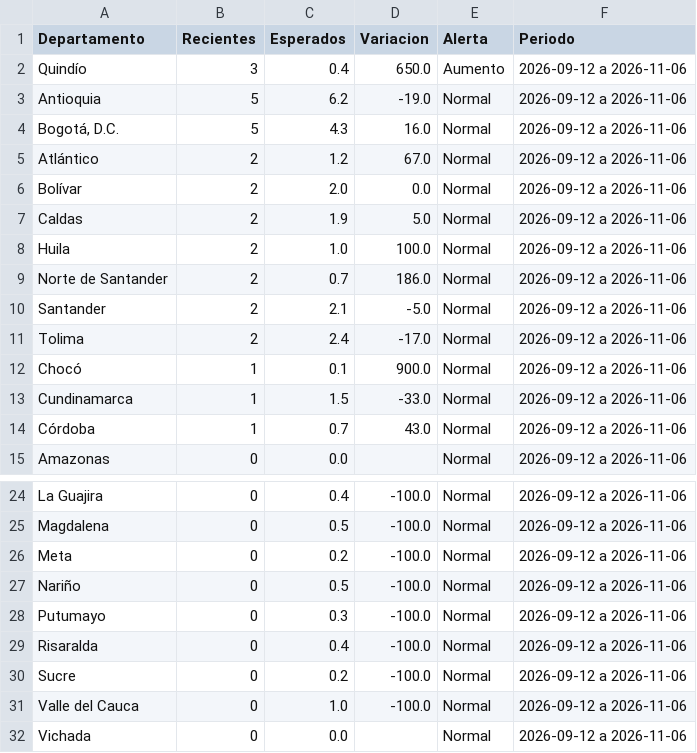
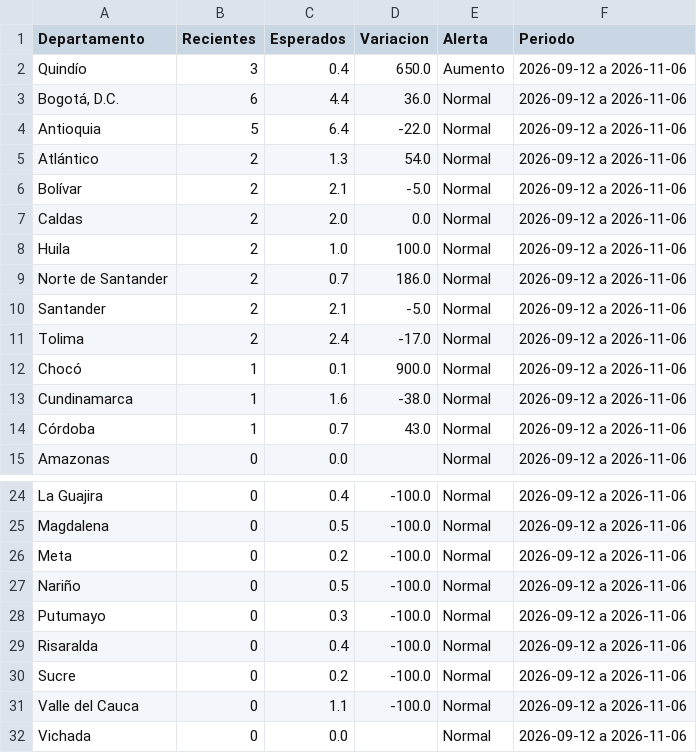
Before and after one commit to ICBF-Analitica/Monitoreo_de_medios, a CSV file: Data/hechos/alertas_departamentos.csv, drawn as a sheet; only a part is shown, gaps mark what is left out.

```diff
--- a/Data/hechos/alertas_departamentos.csv
+++ b/Data/hechos/alertas_departamentos.csv
@@ -2,7 +2,7 @@ Departamento,Recientes,Esperados,Variacion,Alerta,Periodo
 Quindío,3,0.4,650.0,Aumento,2026-09-12 a 2026-11-06
-Antioquia,5,6.2,-19.0,Normal,2026-09-12 a 2026-11-06
-"Bogotá, D.C.",5,4.3,16.0,Normal,2026-09-12 a 2026-11-06
-Atlántico,2,1.2,67.0,Normal,2026-09-12 a 2026-11-06
-Bolívar,2,2.0,0.0,Normal,2026-09-12 a 2026-11-06
-Caldas,2,1.9,5.0,Normal,2026-09-12 a 2026-11-06
+"Bogotá, D.C.",6,4.4,36.0,Normal,2026-09-12 a 2026-11-06
+Antioquia,5,6.4,-22.0,Normal,2026-09-12 a 2026-11-06
+Atlántico,2,1.3,54.0,Normal,2026-09-12 a 2026-11-06
+Bolívar,2,2.1,-5.0,Normal,2026-09-12 a 2026-11-06
+Caldas,2,2.0,0.0,Normal,2026-09-12 a 2026-11-06
 Huila,2,1.0,100.0,Normal,2026-09-12 a 2026-11-06
@@ -12,3 +12,3 @@ Tolima,2,2.4,-17.0,Normal,2026-09-12 a 2026-11-06
 Chocó,1,0.1,900.0,Normal,2026-09-12 a 2026-11-06
-Cundinamarca,1,1.5,-33.0,Normal,2026-09-12 a 2026-11-06
+Cundinamarca,1,1.6,-38.0,Normal,2026-09-12 a 2026-11-06
 Córdoba,1,0.7,43.0,Normal,2026-09-12 a 2026-11-06
@@ -30,3 +30,3 @@ Risaralda,0,0.4,-100.0,Normal,2026-09-12 a 2026-11-06
 Sucre,0,0.2,-100.0,Normal,2026-09-12 a 2026-11-06
-Valle del Cauca,0,1.0,-100.0,Normal,2026-09-12 a 2026-11-06
+Valle del Cauca,0,1.1,-100.0,Normal,2026-09-12 a 2026-11-06
 Vichada,0,0.0,,Normal,2026-09-12 a 2026-11-06
```
Also changed, not shown: Data/hechos/brecha_municipios.csv, 5 other files.
